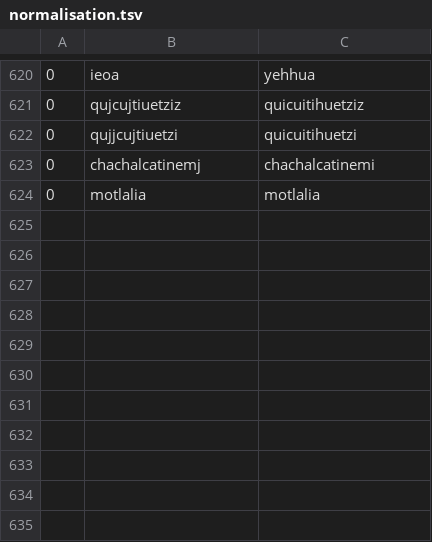
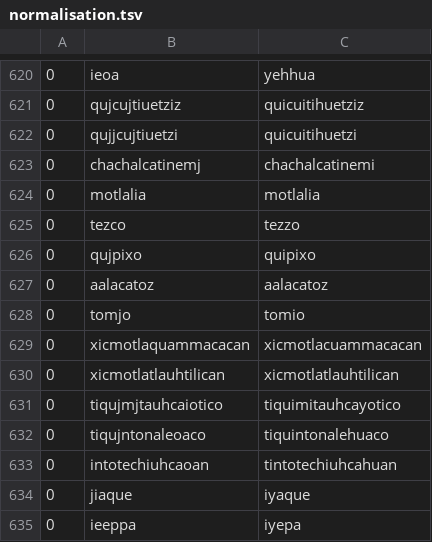
Before and after one commit to ftyers/UD_Classical_Nahuatl-FloCo, a TSV file: scripts/normalisation.tsv, drawn as a sheet; only a part is shown, gaps mark what is left out; the diff names each change by its address in the sheet, - before the commit and + after, or states it on an @@ line.

```diff
--- a/scripts/normalisation.tsv
+++ b/scripts/normalisation.tsv
+row 625: 0 | tezco | tezzo
+row 626: 0 | qujpixo | quipixo
+row 627: 0 | aalacatoz | aalacatoz
+row 628: 0 | tomjo | tomio
+row 629: 0 | xicmotlaquammacacan | xicmotlacuammacacan
+row 630: 0 | xicmotlatlauhtilican | xicmotlatlauhtilican
+row 631: 0 | tiqujmjtauhcaiotico | tiquimitauhcayotico
+row 632: 0 | tiqujntonaleoaco | tiquintonalehuaco
+row 633: 0 | intotechiuhcaoan | tintotechiuhcahuan
+row 634: 0 | jiaque | iyaque
+row 635: 0 | ieeppa | iyepa
```
Also changed, not shown: scripts/lexicon.tsv, scripts/overrides.tsv.
